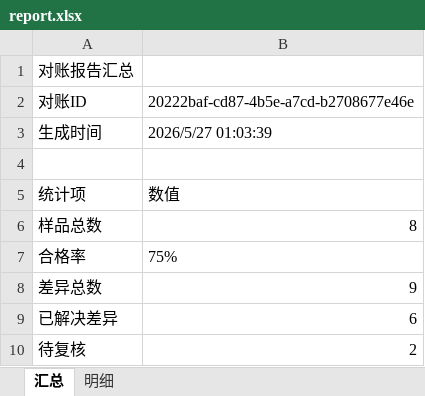
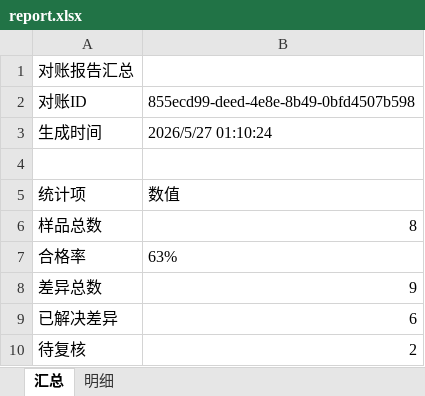
Before and after one commit to lizyyy/solo, an Excel workbook: zy70922/output/report.xlsx, sheet 汇总, drawn as a sheet; values as stored, in another font and other column widths than the file's, no borders; the diff names each change by its address in the sheet, - before the commit and + after, or states it on an @@ line.

```diff
--- a/zy70922/output/report.xlsx (sheet 汇总)
+++ b/zy70922/output/report.xlsx (sheet 汇总)
-B2: 20222baf-cd87-4b5e-a7cd-b2708677e46e
+B2: 855ecd99-deed-4e8e-8b49-0bfd4507b598
-B3: 2026/5/27 01:03:39
+B3: 2026/5/27 01:10:24
-B7: 75%
+B7: 63%
```
Also changed, not shown: sheet 明细, 2 other files.
